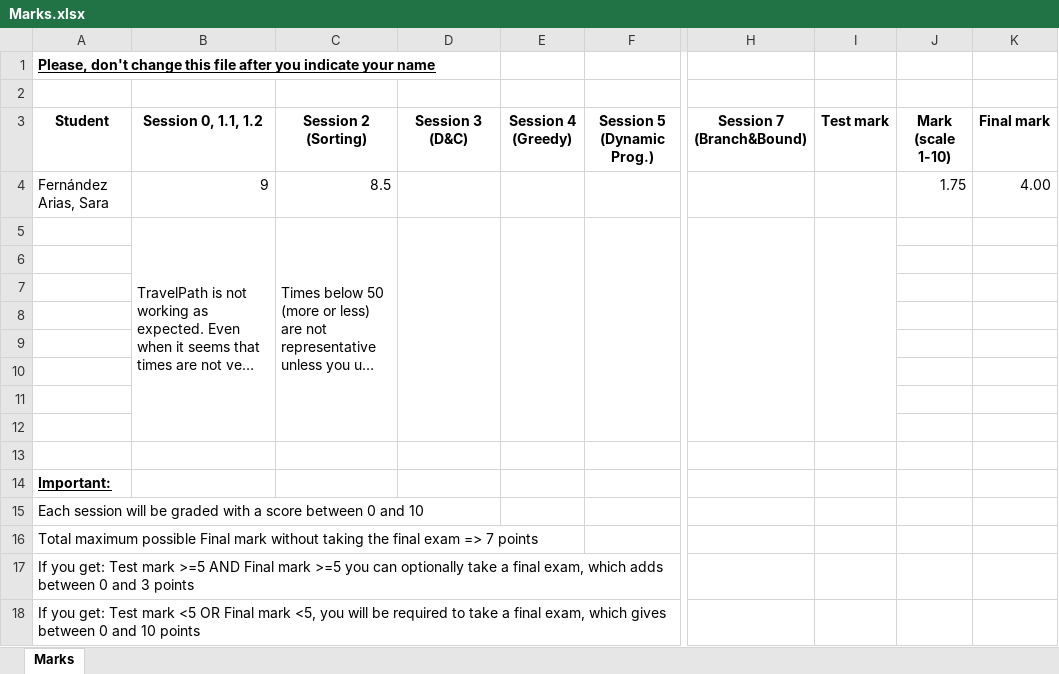
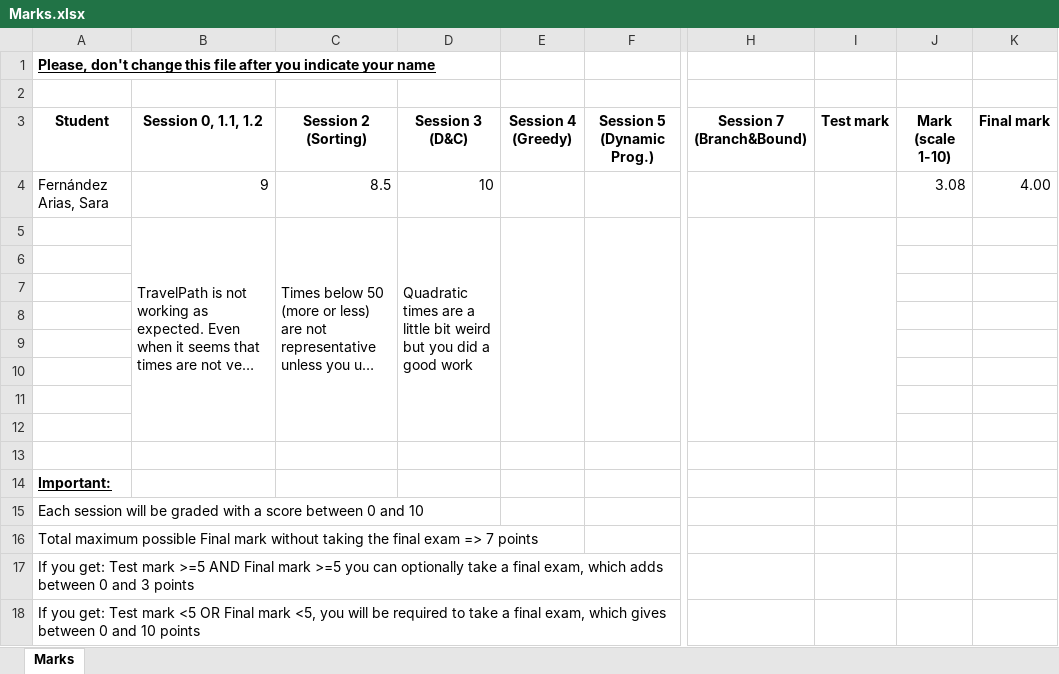
Before and after one commit to FdezAriasSara/algorithmicsFernandezAriasSaraUO269546, an Excel workbook: Marks.xlsx, sheet Marks, drawn as a sheet; only a part is shown, gaps mark what is left out; long unchanged cells end in …; values as stored, in another font and other column widths than the file's, no borders; table styles not drawn; the diff names each change by its address in the sheet, - before the commit and + after, or states it on an @@ line.

Commit message:
Session 3: Divide and Conquer

```diff
--- a/Marks.xlsx (sheet Marks)
+++ b/Marks.xlsx (sheet Marks)
-D4 (Session 3 (D&C)): (empty)
+D4 (Session 3 (D&C)): 10
-J4 (Mark (scale 1-10)): 1.75
+J4 (Mark (scale 1-10)): 3.08
-D5 (Session 3 (D&C)): (empty)
+D5 (Session 3 (D&C)): Quadratic times are a little bit weird but you did a good work
```
